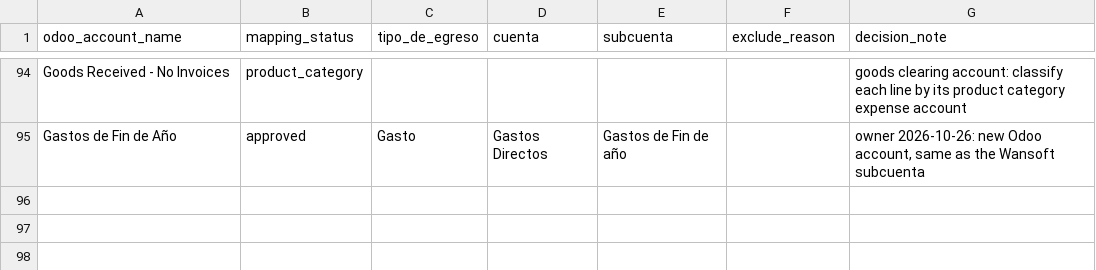
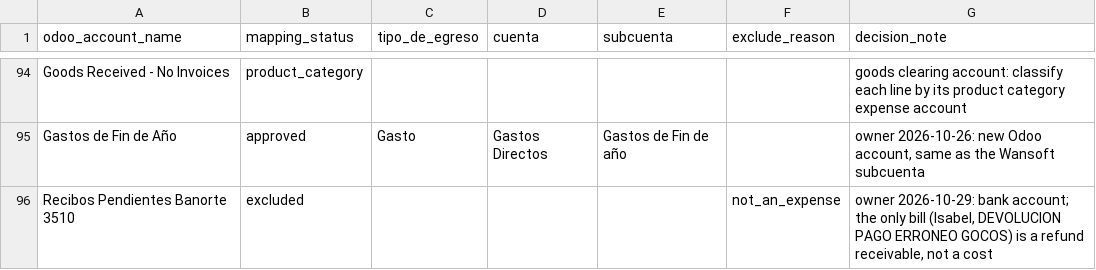
Before and after one commit to javierviniegra/restaurant-wansoft-zenput-etl-pipeline_FAR, a CSV file: seeds/expense_account_mapping_seed.csv, drawn as a sheet; only a part is shown, gaps mark what is left out.

```diff
--- a/seeds/expense_account_mapping_seed.csv
+++ b/seeds/expense_account_mapping_seed.csv
@@ -95 +95,2 @@ Goods Received - No Invoices,product_category,,,,,goods clearing account: classi
 Gastos de Fin de Año,approved,Gasto,Gastos Directos,Gastos de Fin de año,,"owner 2026-10-26: new Odoo account, same as the Wansoft subcuenta"
+Recibos Pendientes Banorte 3510,excluded,,,,not_an_expense,"owner 2026-10-29: bank account; the only bill (Isabel, DEVOLUCION PAGO ERRONEO GOCOS) is a refund receivable, not a cost"
```
Also changed, not shown: seeds/expense_vendor_rule_seed.csv.
